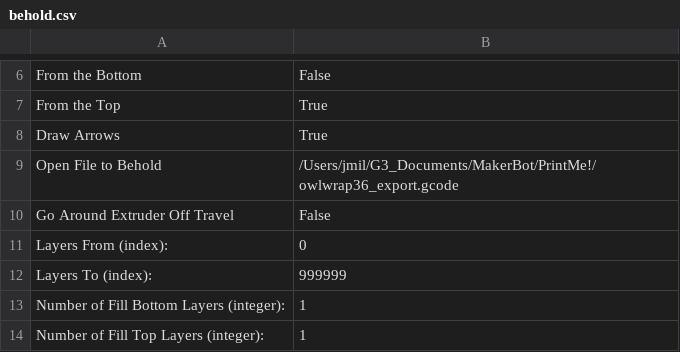
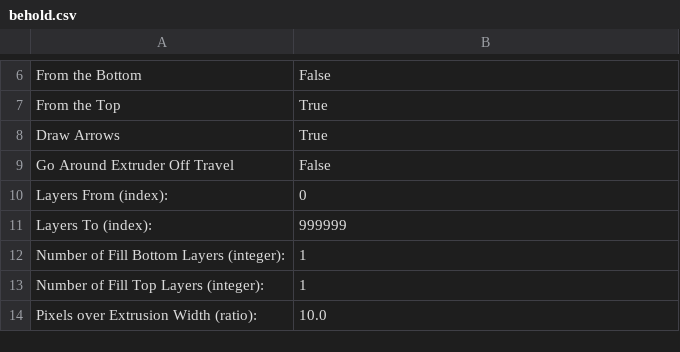
Before and after one commit to martymcguire/skeinforge_settings, a CSV file: behold.csv, drawn as a sheet; only a part is shown, gaps mark what is left out; the shorter side is filled out with more unchanged rows; the diff names each change by its address in the sheet, - before the commit and + after, or states it on an @@ line.

```diff
--- a/behold.csv
+++ b/behold.csv
-row 9: Open File to Behold | /Users/jmil/G3_Documents/MakerBot/PrintMe!/owlwrap36_export.gcode
```
Also changed, not shown: skeinview.csv, 1 other file.
